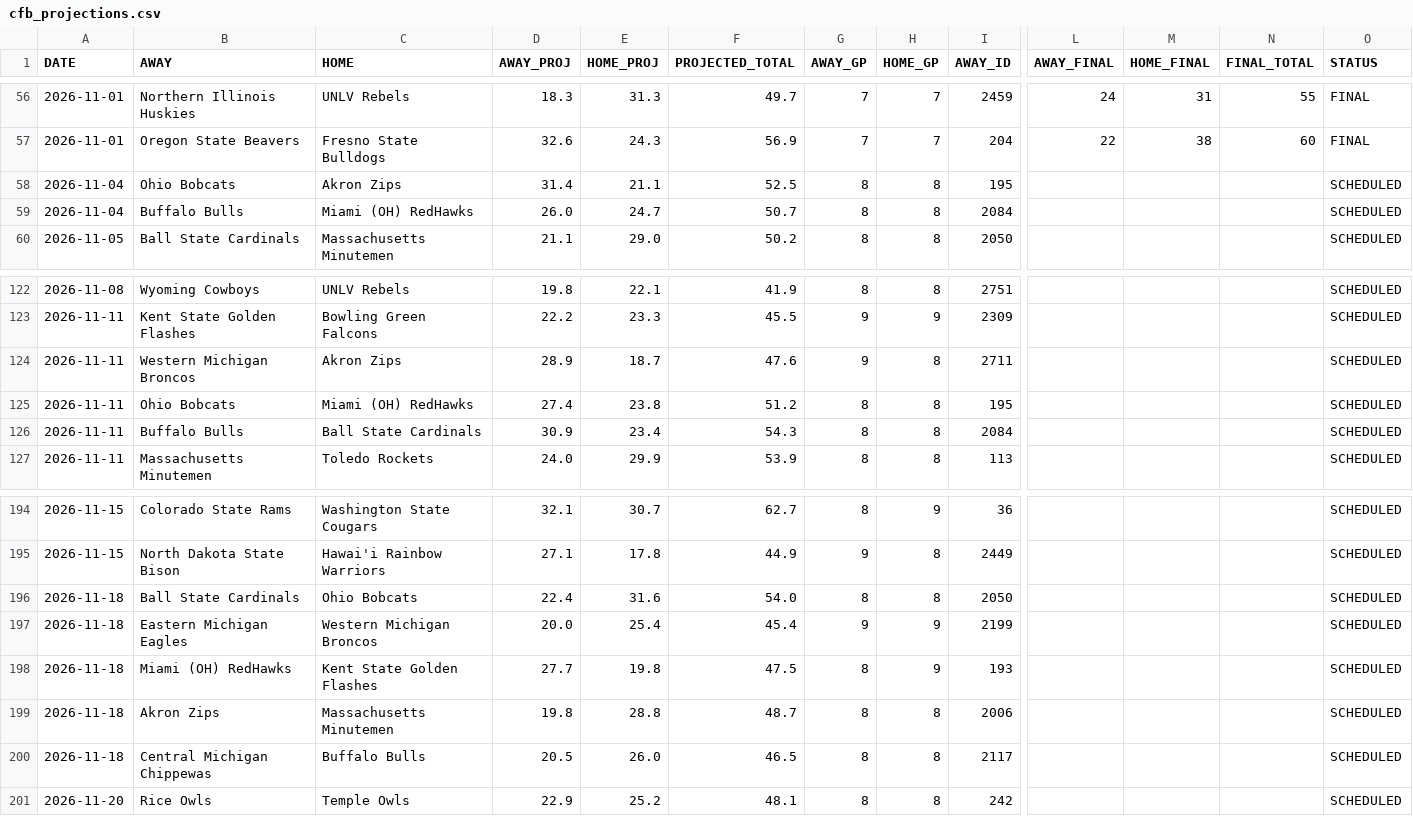
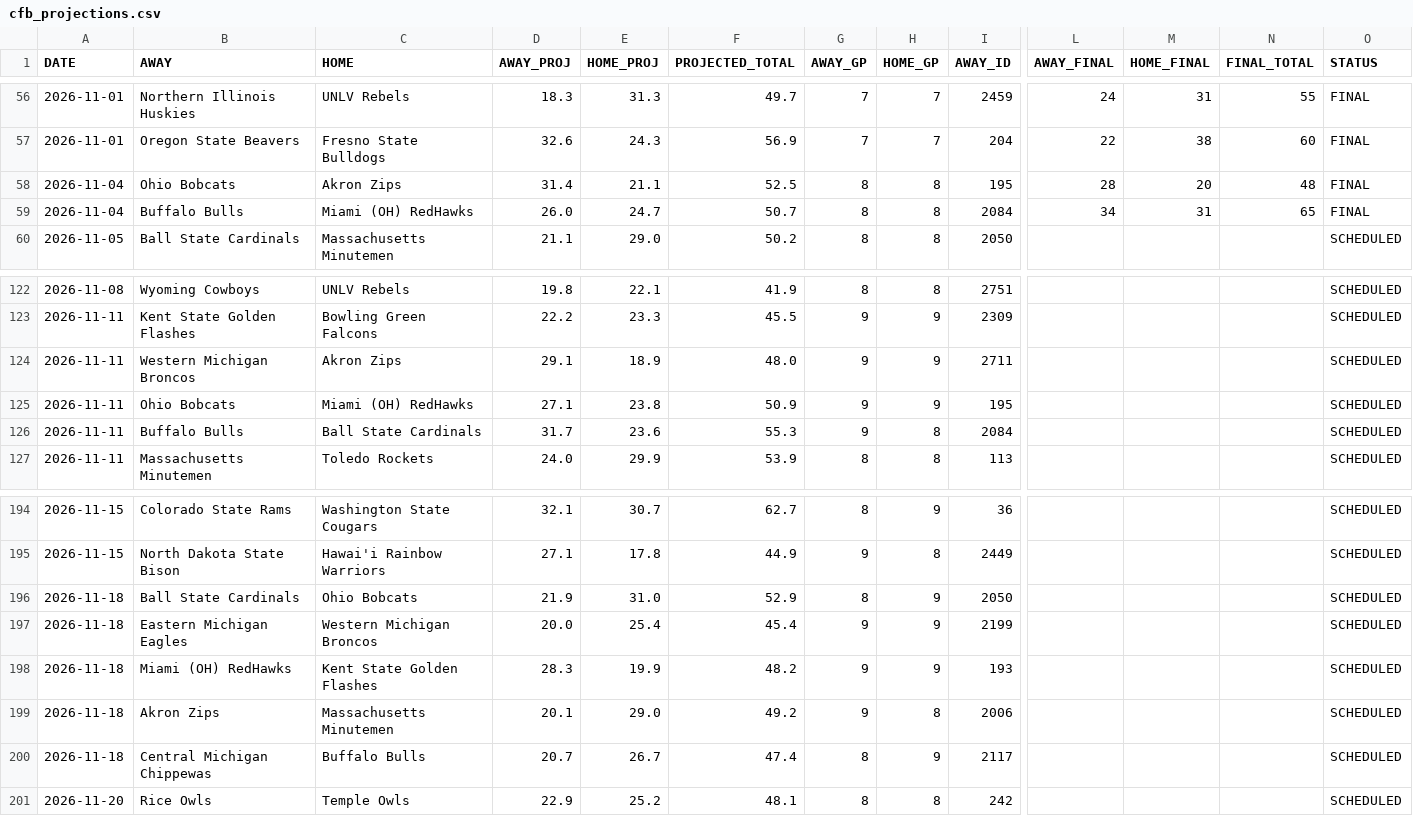
Before and after one commit to OnTilt829/PropPlus, a CSV file: data/cfb_projections.csv, drawn as a sheet; only a part is shown, gaps mark what is left out; the diff covers the shown part only; the diff names each change by its address in the sheet, - before the commit and + after, or states it on an @@ line.

```diff
--- a/data/cfb_projections.csv
+++ b/data/cfb_projections.csv
-L58 (AWAY_FINAL): (empty)
+L58 (AWAY_FINAL): 28
-M58 (HOME_FINAL): (empty)
+M58 (HOME_FINAL): 20
-N58 (FINAL_TOTAL): (empty)
+N58 (FINAL_TOTAL): 48
-O58:O59 (STATUS): SCHEDULED
+O58:O59 (STATUS): FINAL
-L59 (AWAY_FINAL): (empty)
+L59 (AWAY_FINAL): 34
-M59 (HOME_FINAL): (empty)
+M59 (HOME_FINAL): 31
-N59 (FINAL_TOTAL): (empty)
+N59 (FINAL_TOTAL): 65
-D124 (AWAY_PROJ): 28.9
+D124 (AWAY_PROJ): 29.1
-E124 (HOME_PROJ): 18.7
+E124 (HOME_PROJ): 18.9
-F124 (PROJECTED_TOTAL): 47.6
+F124 (PROJECTED_TOTAL): 48.0
-H124:H125 (HOME_GP): 8
+H124:H125 (HOME_GP): 9
-D125 (AWAY_PROJ): 27.4
+D125 (AWAY_PROJ): 27.1
-F125 (PROJECTED_TOTAL): 51.2
+F125 (PROJECTED_TOTAL): 50.9
-G125:G126 (AWAY_GP): 8
+G125:G126 (AWAY_GP): 9
-D126 (AWAY_PROJ): 30.9
+D126 (AWAY_PROJ): 31.7
-E126 (HOME_PROJ): 23.4
+E126 (HOME_PROJ): 23.6
-F126 (PROJECTED_TOTAL): 54.3
+F126 (PROJECTED_TOTAL): 55.3
-D196 (AWAY_PROJ): 22.4
+D196 (AWAY_PROJ): 21.9
-E196 (HOME_PROJ): 31.6
+E196 (HOME_PROJ): 31.0
-F196 (PROJECTED_TOTAL): 54.0
+F196 (PROJECTED_TOTAL): 52.9
-H196 (HOME_GP): 8
+H196 (HOME_GP): 9
-D198 (AWAY_PROJ): 27.7
+D198 (AWAY_PROJ): 28.3
-E198 (HOME_PROJ): 19.8
+E198 (HOME_PROJ): 19.9
-F198 (PROJECTED_TOTAL): 47.5
+F198 (PROJECTED_TOTAL): 48.2
-G198:G199 (AWAY_GP): 8
+G198:G199 (AWAY_GP): 9
-D199 (AWAY_PROJ): 19.8
+D199 (AWAY_PROJ): 20.1
-E199 (HOME_PROJ): 28.8
+E199 (HOME_PROJ): 29.0
-F199 (PROJECTED_TOTAL): 48.7
+F199 (PROJECTED_TOTAL): 49.2
-D200 (AWAY_PROJ): 20.5
+D200 (AWAY_PROJ): 20.7
-E200 (HOME_PROJ): 26.0
+E200 (HOME_PROJ): 26.7
-F200 (PROJECTED_TOTAL): 46.5
+F200 (PROJECTED_TOTAL): 47.4
-H200 (HOME_GP): 8
+H200 (HOME_GP): 9
```
Also changed, not shown: 13 edited cells elsewhere in this file, 2 other files.
